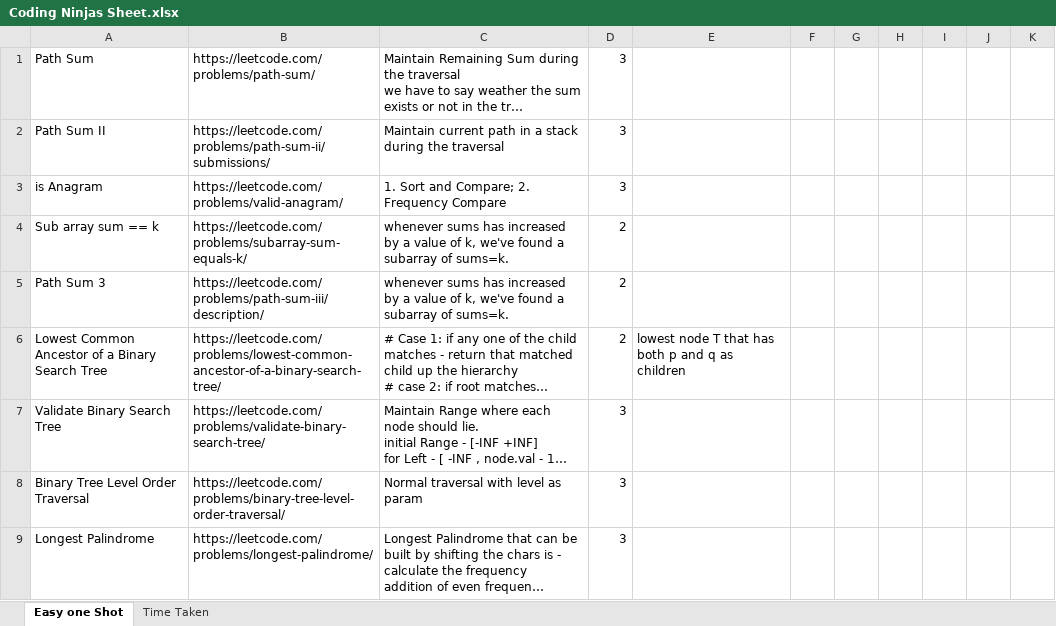
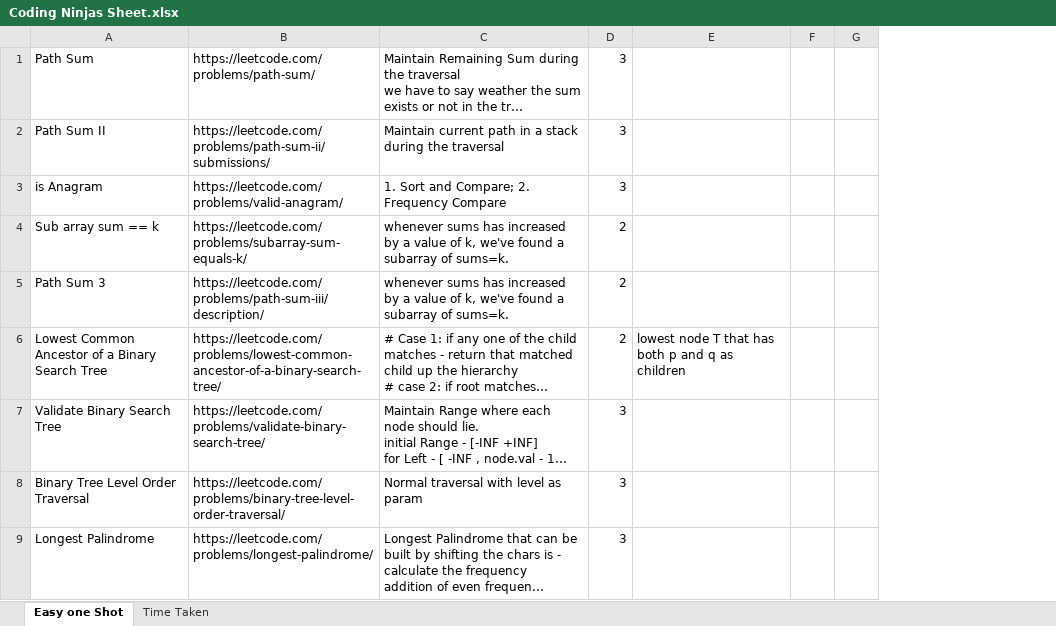
Before and after one commit to rohith12V/codingninjas, an Excel workbook: Coding Ninjas Sheet.xlsx, sheet Easy one Shot, drawn as a sheet; only a part is shown; long unchanged cells end in …; values as stored, in another font and other column widths than the file's, no cell formats; removed rows and columns are numbered as before the commit, all else as after; the diff covers the shown part only; the diff names each change by its address in the sheet, - before the commit and + after, or states it on an @@ line.

```diff
--- a/Coding Ninjas Sheet.xlsx (sheet Easy one Shot)
+++ b/Coding Ninjas Sheet.xlsx (sheet Easy one Shot)
-column F, empty
+column F, empty
-column H, empty
-column I, empty
-column J, empty
-column K, empty
```
Also changed, not shown: 2 removed rows and 5 edited cells elsewhere in this sheet, sheet Time Taken, cell formats, 5 other files.
